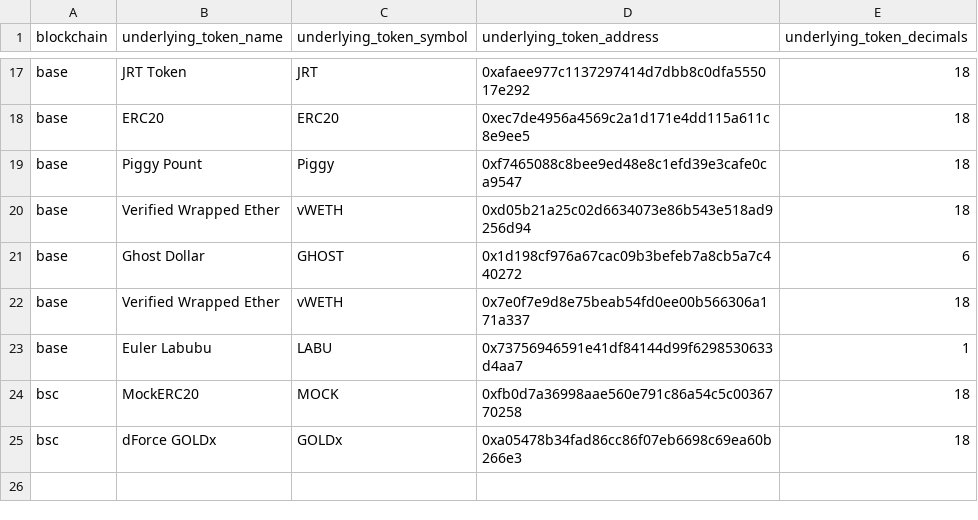
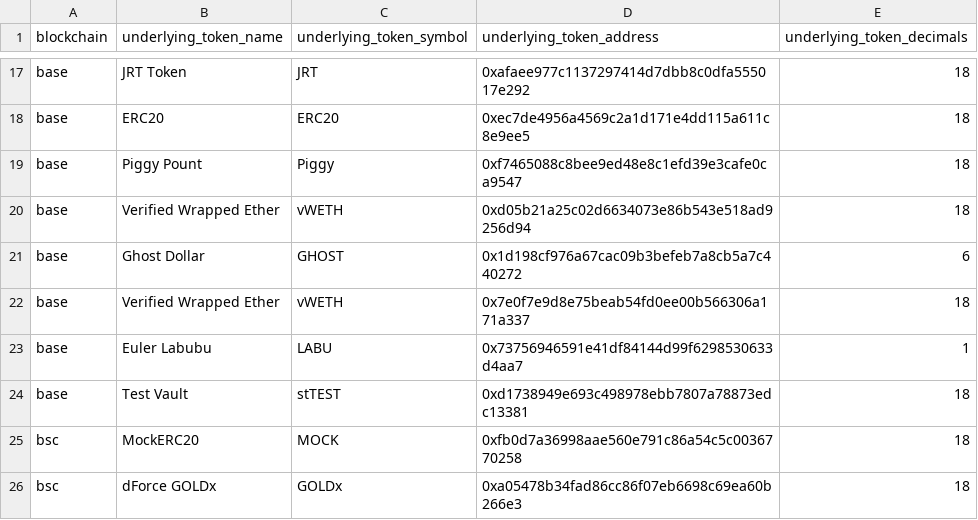
Before and after one commit to FlipsideCrypto/fsc-evm, a CSV file: data/curated/defi/lending/silver_lending__token_metadata.csv, drawn as a sheet; only a part is shown, gaps mark what is left out; the diff names each change by its address in the sheet, - before the commit and + after, or states it on an @@ line.

Commit message:
add base token, update liquidation model to

```diff
--- a/data/curated/defi/lending/silver_lending__token_metadata.csv
+++ b/data/curated/defi/lending/silver_lending__token_metadata.csv
+row 24: base | Test Vault | stTEST | 0xd1738949e693c498978ebb7807a78873edc13381 | 18
```
Also changed, not shown: 2 other files.
